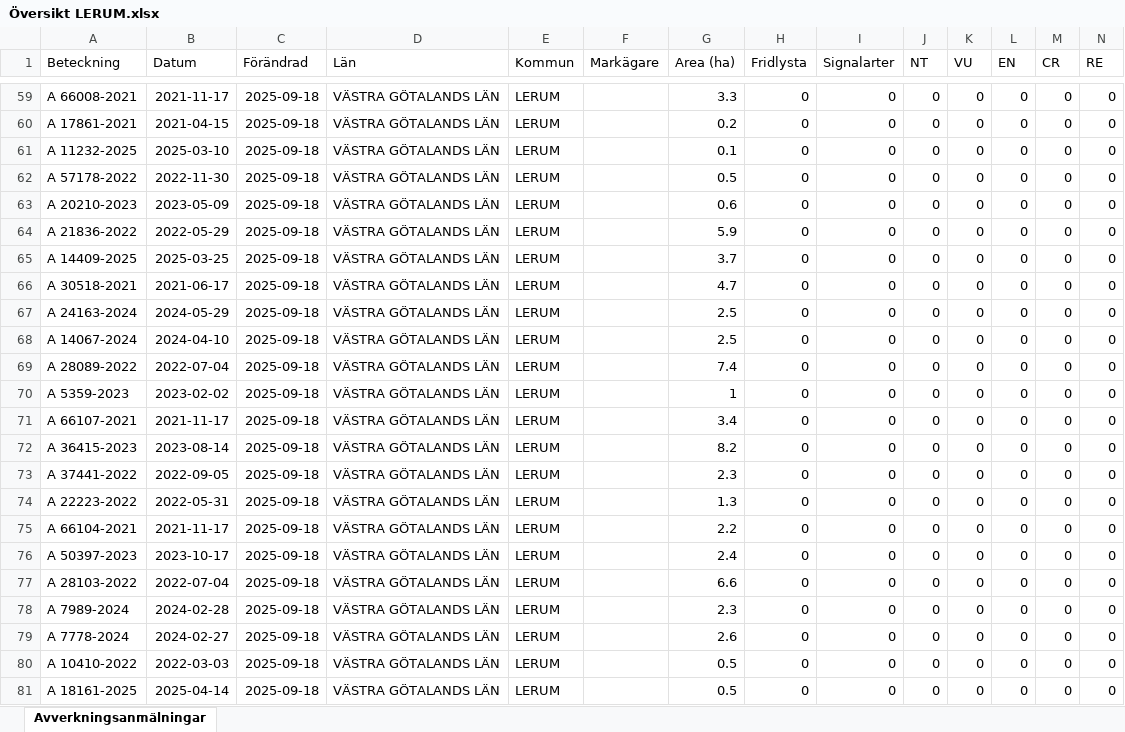
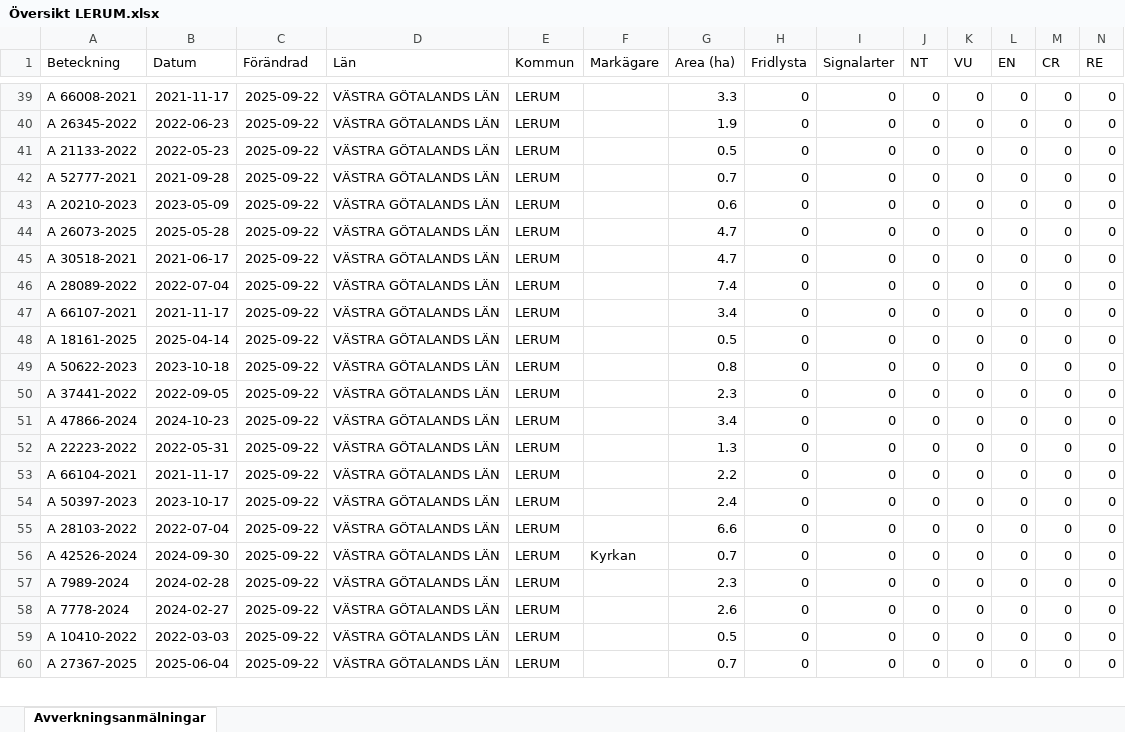
Before and after one commit to klasma/Logging_1441, an Excel workbook: Översikt LERUM.xlsx, sheet Avverkningsanmälningar, drawn as a sheet; only a part is shown, gaps mark what is left out; values as stored, in another font and other column widths than the file's, no borders; removed rows and columns are numbered as before the commit, all else as after; rows hold the shown columns only; the diff covers the shown part only; the diff names each change by its address in the sheet, - before the commit and + after, or states it on an @@ line.

```diff
--- a/Översikt LERUM.xlsx (sheet Avverkningsanmälningar)
+++ b/Översikt LERUM.xlsx (sheet Avverkningsanmälningar)
-C39:C43 (Förändrad): 2025-09-18
+C39:C43 (Förändrad): 2025-09-22
-A40 (Beteckning): A 17861-2021
+A40 (Beteckning): A 26345-2022
-B40 (Datum): 2021-04-15
+B40 (Datum): 2022-06-23
-G40 (Area (ha)): 0.2
+G40 (Area (ha)): 1.9
-A41 (Beteckning): A 11232-2025
+A41 (Beteckning): A 21133-2022
-B41 (Datum): 2025-03-10
+B41 (Datum): 2022-05-23
-G41 (Area (ha)): 0.1
+G41 (Area (ha)): 0.5
-A42 (Beteckning): A 57178-2022
+A42 (Beteckning): A 52777-2021
-B42 (Datum): 2022-11-30
+B42 (Datum): 2021-09-28
-G42 (Area (ha)): 0.5
+G42 (Area (ha)): 0.7
-row 64: A 21836-2022 | 2022-05-29 | 2025-09-18 | VÄSTRA GÖTALANDS LÄN | LERUM |  | 5.9 | 0 | 0 | 0 | 0 | 0 | 0 | 0
-A44 (Beteckning): A 14409-2025
+A44 (Beteckning): A 26073-2025
-B44 (Datum): 2025-03-25
+B44 (Datum): 2025-05-28
-C44:C45 (Förändrad): 2025-09-18
+C44:C45 (Förändrad): 2025-09-22
-G44 (Area (ha)): 3.7
+G44 (Area (ha)): 4.7
-row 67: A 24163-2024 | 2024-05-29 | 2025-09-18 | VÄSTRA GÖTALANDS LÄN | LERUM |  | 2.5 | 0 | 0 | 0 | 0 | 0 | 0 | 0
-row 68: A 14067-2024 | 2024-04-10 | 2025-09-18 | VÄSTRA GÖTALANDS LÄN | LERUM |  | 2.5 | 0 | 0 | 0 | 0 | 0 | 0 | 0
-C46 (Förändrad): 2025-09-18
+C46 (Förändrad): 2025-09-22
-row 70: A 5359-2023 | 2023-02-02 | 2025-09-18 | VÄSTRA GÖTALANDS LÄN | LERUM |  | 1 | 0 | 0 | 0 | 0 | 0 | 0 | 0
-C47 (Förändrad): 2025-09-18
+C47 (Förändrad): 2025-09-22
+row 48: A 18161-2025 | 2025-04-14 | 2025-09-22 | VÄSTRA GÖTALANDS LÄN | LERUM |  | 0.5 | 0 | 0 | 0 | 0 | 0 | 0 | 0
-A49 (Beteckning): A 36415-2023
+A49 (Beteckning): A 50622-2023
-B49 (Datum): 2023-08-14
+B49 (Datum): 2023-10-18
-C49:C50 (Förändrad): 2025-09-18
+C49:C50 (Förändrad): 2025-09-22
-G49 (Area (ha)): 8.2
+G49 (Area (ha)): 0.8
+row 51: A 47866-2024 | 2024-10-23 | 2025-09-22 | VÄSTRA GÖTALANDS LÄN | LERUM |  | 3.4 | 0 | 0 | 0 | 0 | 0 | 0 | 0
-C52:C55 (Förändrad): 2025-09-18
+C52:C55 (Förändrad): 2025-09-22
+row 56: A 42526-2024 | 2024-09-30 | 2025-09-22 | VÄSTRA GÖTALANDS LÄN | LERUM | Kyrkan | 0.7 | 0 | 0 | 0 | 0 | 0 | 0 | 0
-C57:C60 (Förändrad): 2025-09-18
+C57:C60 (Förändrad): 2025-09-22
-A60 (Beteckning): A 18161-2025
+A60 (Beteckning): A 27367-2025
-B60 (Datum): 2025-04-14
+B60 (Datum): 2025-06-04
-G60 (Area (ha)): 0.5
+G60 (Area (ha)): 0.7
```
Also changed, not shown: 32 added rows, 30 removed rows and 105 edited cells elsewhere in this sheet, artfynd/A 14442-2025 artfynd.xlsx, artfynd/A 2443-2023 artfynd.xlsx, 53 other files.
